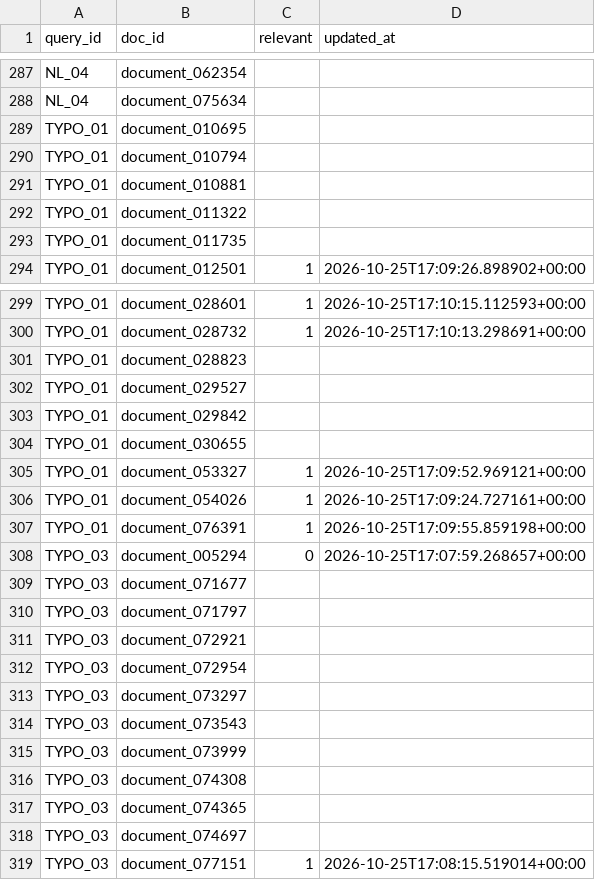
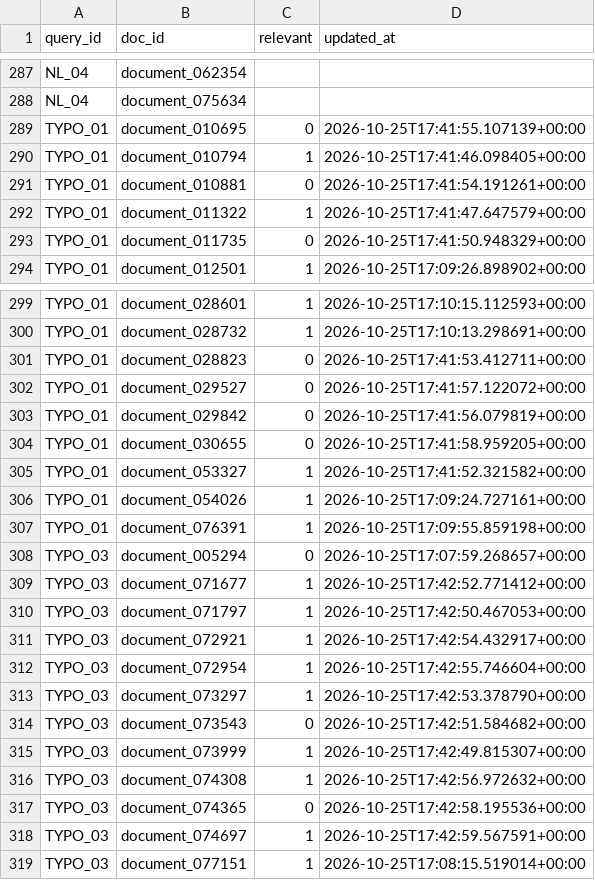
Before and after one commit to vishrutbhushan/ir-benchmark, a CSV file: data/judgments.csv, drawn as a sheet; only a part is shown, gaps mark what is left out; the diff covers the shown part only.

```diff
--- a/data/judgments.csv
+++ b/data/judgments.csv
@@ -288,7 +288,7 @@ NL_04,document_062354,,
 NL_04,document_075634,,
-TYPO_01,document_010695,,
-TYPO_01,document_010794,,
-TYPO_01,document_010881,,
-TYPO_01,document_011322,,
-TYPO_01,document_011735,,
+TYPO_01,document_010695,0,2026-10-25T17:41:55.107139+00:00
+TYPO_01,document_010794,1,2026-10-25T17:41:46.098405+00:00
+TYPO_01,document_010881,0,2026-10-25T17:41:54.191261+00:00
+TYPO_01,document_011322,1,2026-10-25T17:41:47.647579+00:00
+TYPO_01,document_011735,0,2026-10-25T17:41:50.948329+00:00
 TYPO_01,document_012501,1,2026-10-25T17:09:26.898902+00:00
@@ -300,7 +300,7 @@ TYPO_01,document_028601,1,2026-10-25T17:10:15.112593+00:00
 TYPO_01,document_028732,1,2026-10-25T17:10:13.298691+00:00
-TYPO_01,document_028823,,
-TYPO_01,document_029527,,
-TYPO_01,document_029842,,
-TYPO_01,document_030655,,
-TYPO_01,document_053327,1,2026-10-25T17:09:52.969121+00:00
+TYPO_01,document_028823,0,2026-10-25T17:41:53.412711+00:00
+TYPO_01,document_029527,0,2026-10-25T17:41:57.122072+00:00
+TYPO_01,document_029842,0,2026-10-25T17:41:56.079819+00:00
+TYPO_01,document_030655,0,2026-10-25T17:41:58.959205+00:00
+TYPO_01,document_053327,1,2026-10-25T17:41:52.321582+00:00
 TYPO_01,document_054026,1,2026-10-25T17:09:24.727161+00:00
@@ -308,12 +308,12 @@ TYPO_01,document_076391,1,2026-10-25T17:09:55.859198+00:00
 TYPO_03,document_005294,0,2026-10-25T17:07:59.268657+00:00
-TYPO_03,document_071677,,
-TYPO_03,document_071797,,
-TYPO_03,document_072921,,
-TYPO_03,document_072954,,
-TYPO_03,document_073297,,
-TYPO_03,document_073543,,
-TYPO_03,document_073999,,
-TYPO_03,document_074308,,
-TYPO_03,document_074365,,
-TYPO_03,document_074697,,
+TYPO_03,document_071677,1,2026-10-25T17:42:52.771412+00:00
+TYPO_03,document_071797,1,2026-10-25T17:42:50.467053+00:00
+TYPO_03,document_072921,1,2026-10-25T17:42:54.432917+00:00
+TYPO_03,document_072954,1,2026-10-25T17:42:55.746604+00:00
+TYPO_03,document_073297,1,2026-10-25T17:42:53.378790+00:00
+TYPO_03,document_073543,0,2026-10-25T17:42:51.584682+00:00
+TYPO_03,document_073999,1,2026-10-25T17:42:49.815307+00:00
+TYPO_03,document_074308,1,2026-10-25T17:42:56.972632+00:00
+TYPO_03,document_074365,0,2026-10-25T17:42:58.195536+00:00
+TYPO_03,document_074697,1,2026-10-25T17:42:59.567591+00:00
 TYPO_03,document_077151,1,2026-10-25T17:08:15.519014+00:00
```
Also changed, not shown: 44 edited cells elsewhere in this file.
